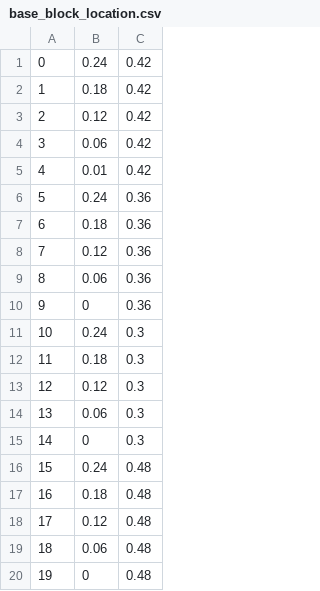
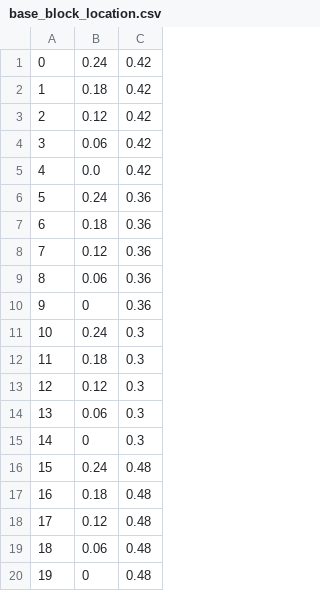
Before and after one commit to myamane1015/arc380_s26, a CSV file: workshops/final_project/base_block_location.csv, drawn as a sheet.

```diff
--- a/workshops/final_project/base_block_location.csv
+++ b/workshops/final_project/base_block_location.csv
@@ -4,3 +4,3 @@
 3,0.06,0.42
-4,0.01,0.42
+4,0.0,0.42
 5,0.24,0.36
```
Also changed, not shown: 30 other files.
